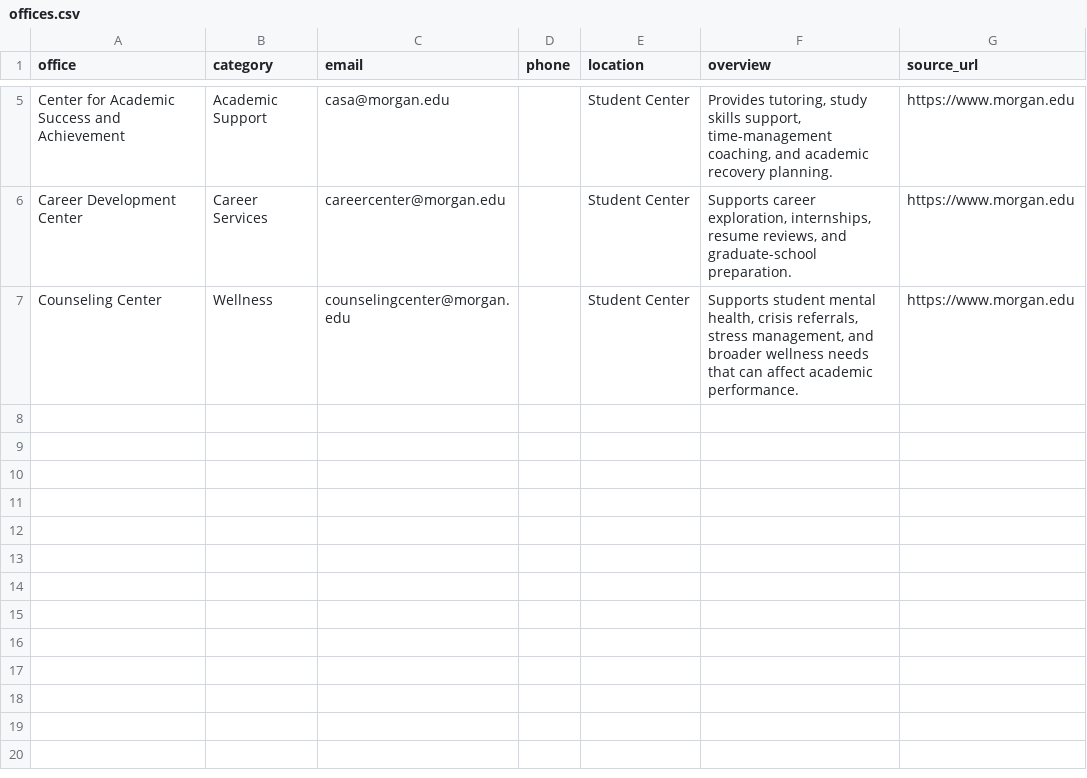
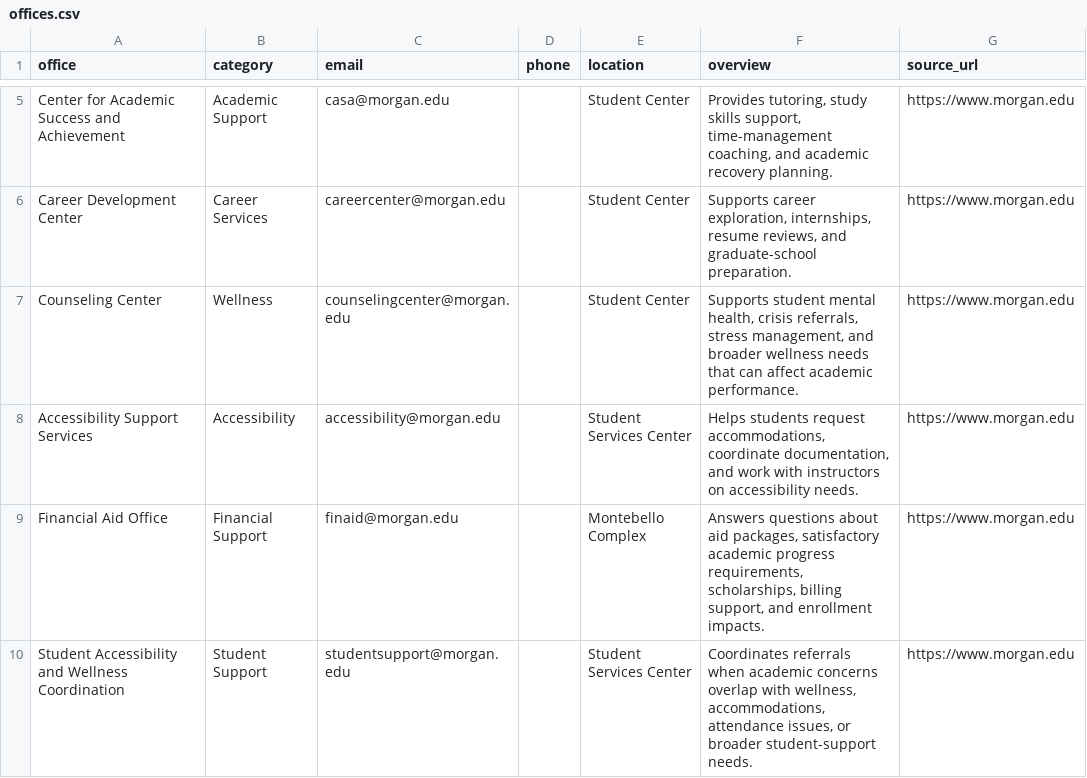
Before and after one commit to Morgan-Computer-Science/cosc-490-senior-project-team-9-project-3, a CSV file: backend/data/offices.csv, drawn as a sheet; only a part is shown, gaps mark what is left out.

```diff
--- a/backend/data/offices.csv
+++ b/backend/data/offices.csv
@@ -7 +7,4 @@ Career Development Center,Career Services,careercenter@morgan.edu,,Student Cente
 Counseling Center,Wellness,counselingcenter@morgan.edu,,Student Center,"Supports student mental health, crisis referrals, stress management, and broader wellness needs that can affect academic performance.",https://www.morgan.edu
+Accessibility Support Services,Accessibility,accessibility@morgan.edu,,Student Services Center,"Helps students request accommodations, coordinate documentation, and work with instructors on accessibility needs.",https://www.morgan.edu
+Financial Aid Office,Financial Support,finaid@morgan.edu,,Montebello Complex,"Answers questions about aid packages, satisfactory academic progress requirements, scholarships, billing support, and enrollment impacts.",https://www.morgan.edu
+Student Accessibility and Wellness Coordination,Student Support,studentsupport@morgan.edu,,Student Services Center,"Coordinates referrals when academic concerns overlap with wellness, accommodations, attendance issues, or broader student-support needs.",https://www.morgan.edu
```
Also changed, not shown: backend/data/organizations.csv, 5 other files.
